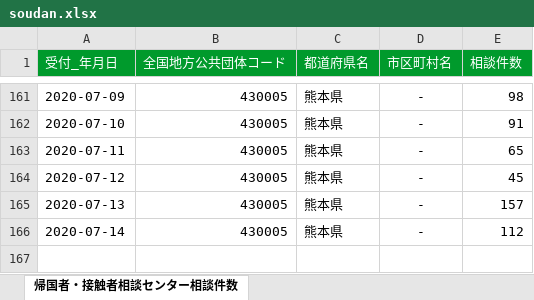
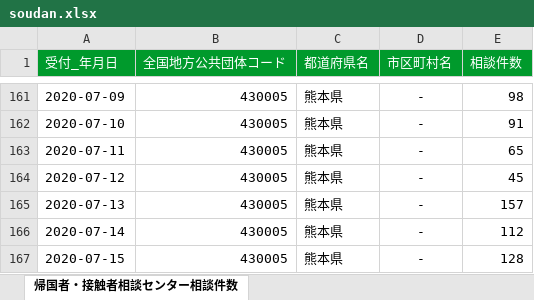
Before and after one commit to imabari/kumamoto-covid19, an Excel workbook: soudan.xlsx, sheet 帰国者・接触者相談センター相談件数, drawn as a sheet; only a part is shown, gaps mark what is left out; values as stored, in another font and other column widths than the file's, no borders; the diff names each change by its address in the sheet, - before the commit and + after, or states it on an @@ line.

```diff
--- a/soudan.xlsx (sheet 帰国者・接触者相談センター相談件数)
+++ b/soudan.xlsx (sheet 帰国者・接触者相談センター相談件数)
+row 167: 2020-07-15 | 430005 | 熊本県 | - | 128
```
Also changed, not shown: kensa.xlsx, 1 other file.
